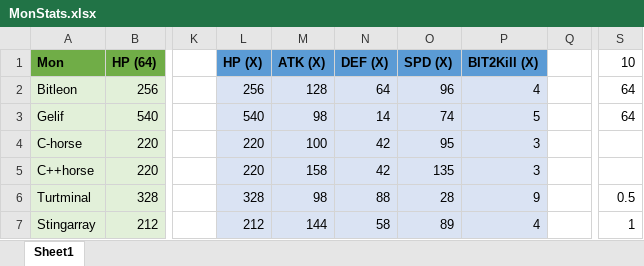
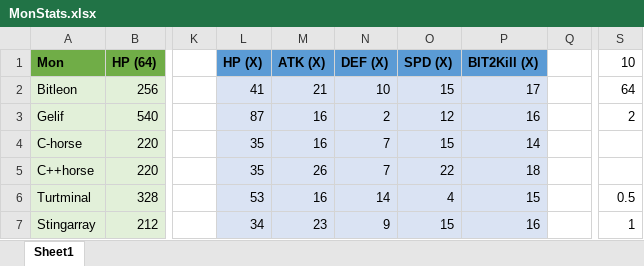
Before and after one commit to Soul-Frog/monscript, an Excel workbook: MonStats.xlsx, sheet Sheet1, drawn as a sheet; only a part is shown, gaps mark what is left out; values as stored, in another font and other column widths than the file's, no borders; the diff covers the shown part only; the diff names each change by its address in the sheet, - before the commit and + after, or states it on an @@ line.

```diff
--- a/MonStats.xlsx (sheet Sheet1)
+++ b/MonStats.xlsx (sheet Sheet1)
-L2 (HP (X)): 256
+L2 (HP (X)): 41
-M2 (ATK (X)): 128
+M2 (ATK (X)): 21
-N2 (DEF (X)): 64
+N2 (DEF (X)): 10
-O2 (SPD (X)): 96
+O2 (SPD (X)): 15
-P2 (BIT2Kill (X)): 4
+P2 (BIT2Kill (X)): 17
-L3 (HP (X)): 540
+L3 (HP (X)): 87
-M3 (ATK (X)): 98
+M3 (ATK (X)): 16
-N3 (DEF (X)): 14
+N3 (DEF (X)): 2
-O3 (SPD (X)): 74
+O3 (SPD (X)): 12
-P3 (BIT2Kill (X)): 5
+P3 (BIT2Kill (X)): 16
-S3 (10): 64
+S3 (10): 2
-L4:L5 (HP (X)): 220
+L4:L5 (HP (X)): 35
-M4 (ATK (X)): 100
+M4 (ATK (X)): 16
-N4:N5 (DEF (X)): 42
+N4:N5 (DEF (X)): 7
-O4 (SPD (X)): 95
+O4 (SPD (X)): 15
-P4 (BIT2Kill (X)): 3
+P4 (BIT2Kill (X)): 14
-M5 (ATK (X)): 158
+M5 (ATK (X)): 26
-O5 (SPD (X)): 135
+O5 (SPD (X)): 22
-P5 (BIT2Kill (X)): 3
+P5 (BIT2Kill (X)): 18
-L6 (HP (X)): 328
+L6 (HP (X)): 53
-M6 (ATK (X)): 98
+M6 (ATK (X)): 16
-N6 (DEF (X)): 88
+N6 (DEF (X)): 14
-O6 (SPD (X)): 28
+O6 (SPD (X)): 4
-P6 (BIT2Kill (X)): 9
+P6 (BIT2Kill (X)): 15
-L7 (HP (X)): 212
+L7 (HP (X)): 34
-M7 (ATK (X)): 144
+M7 (ATK (X)): 23
-N7 (DEF (X)): 58
+N7 (DEF (X)): 9
-O7 (SPD (X)): 89
+O7 (SPD (X)): 15
-P7 (BIT2Kill (X)): 4
+P7 (BIT2Kill (X)): 16
```
Also changed, not shown: 13 added rows and 15 edited cells elsewhere in this sheet, 4 other files.
